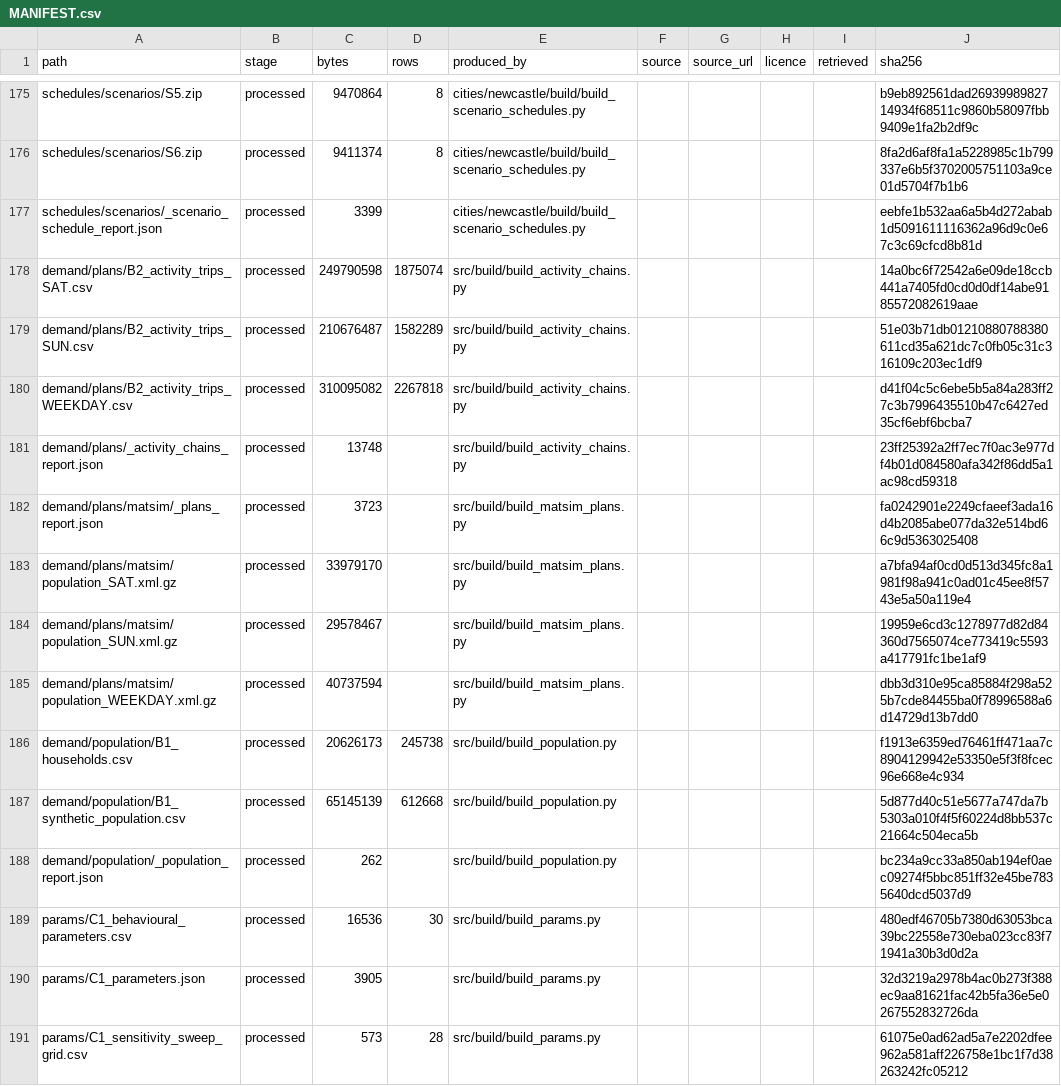
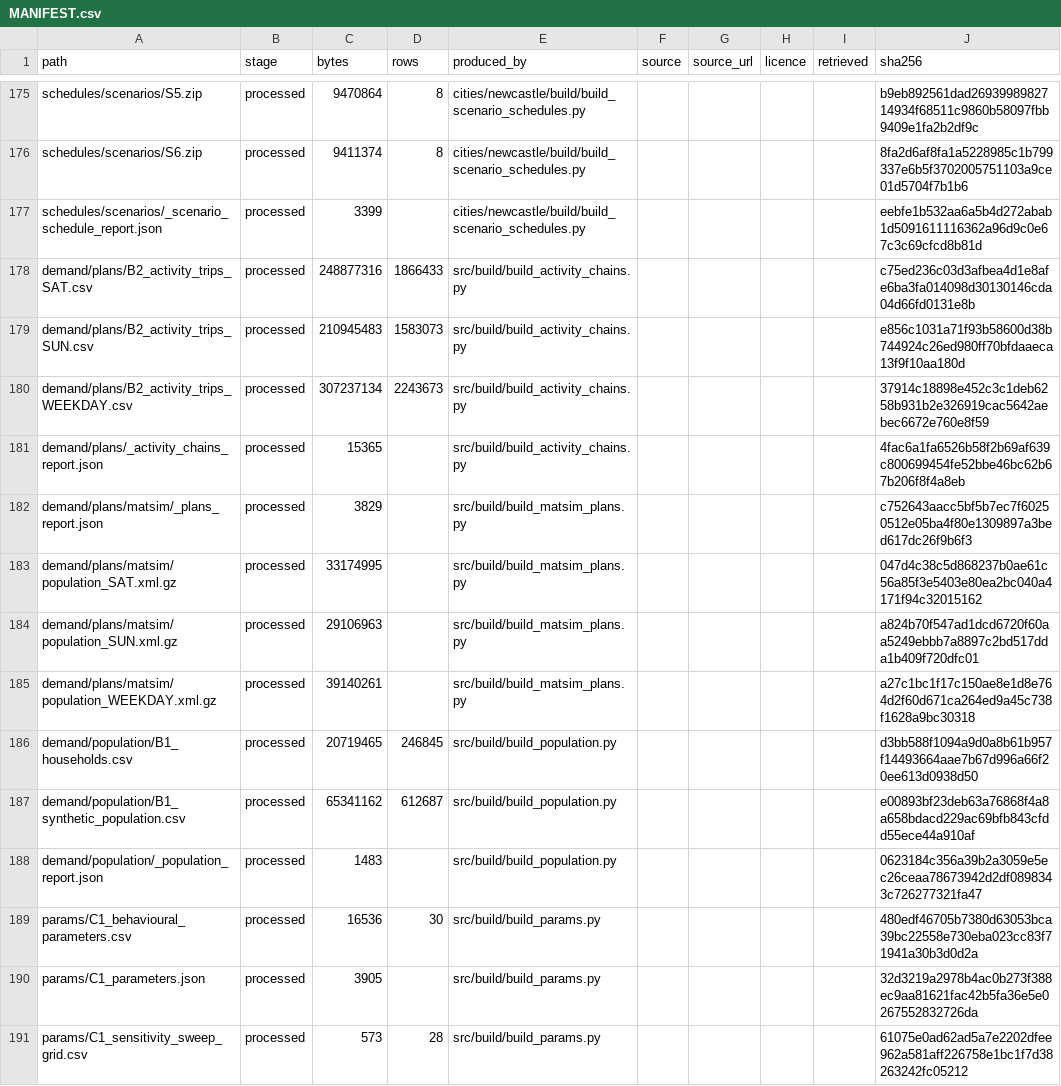
Before and after one commit to praneetdhoolia/NewcastleLRSIM, a CSV file: cities/newcastle/data/MANIFEST.csv, drawn as a sheet; only a part is shown, gaps mark what is left out.

```diff
--- a/cities/newcastle/data/MANIFEST.csv
+++ b/cities/newcastle/data/MANIFEST.csv
@@ -177,13 +177,13 @@ schedules/scenarios/S6.zip,processed,9411374,8,cities/newcastle/build/build_scen
 schedules/scenarios/_scenario_schedule_report.json,processed,3399,,cities/newcastle/build/build_scenario_schedules.py,,,,,eebfe1b532aa6a5b4d272abab1d5091611116362a96d9c0e67c3c69cfcd8b81d
-demand/plans/B2_activity_trips_SAT.csv,processed,249790598,1875074,src/build/build_activity_chains.py,,,,,14a0bc6f72542a6e09de18ccb441a7405fd0cd0d0df14abe9185572082619aae
-demand/plans/B2_activity_trips_SUN.csv,processed,210676487,1582289,src/build/build_activity_chains.py,,,,,51e03b71db01210880788380611cd35a621dc7c0fb05c31c316109c203ec1df9
-demand/plans/B2_activity_trips_WEEKDAY.csv,processed,310095082,2267818,src/build/build_activity_chains.py,,,,,d41f04c5c6ebe5b5a84a283ff27c3b7996435510b47c6427ed35cf6ebf6bcba7
-demand/plans/_activity_chains_report.json,processed,13748,,src/build/build_activity_chains.py,,,,,23ff25392a2ff7ec7f0ac3e977df4b01d084580afa342f86dd5a1ac98cd59318
-demand/plans/matsim/_plans_report.json,processed,3723,,src/build/build_matsim_plans.py,,,,,fa0242901e2249cfaeef3ada16d4b2085abe077da32e514bd66c9d5363025408
-demand/plans/matsim/population_SAT.xml.gz,processed,33979170,,src/build/build_matsim_plans.py,,,,,a7bfa94af0cd0d513d345fc8a1981f98a941c0ad01c45ee8f5743e5a50a119e4
-demand/plans/matsim/population_SUN.xml.gz,processed,29578467,,src/build/build_matsim_plans.py,,,,,19959e6cd3c1278977d82d84360d7565074ce773419c5593a417791fc1be1af9
-demand/plans/matsim/population_WEEKDAY.xml.gz,processed,40737594,,src/build/build_matsim_plans.py,,,,,dbb3d310e95ca85884f298a525b7cde84455ba0f78996588a6d14729d13b7dd0
-demand/population/B1_households.csv,processed,20626173,245738,src/build/build_population.py,,,,,f1913e6359ed76461ff471aa7c8904129942e53350e5f3f8fcec96e668e4c934
-demand/population/B1_synthetic_population.csv,processed,65145139,612668,src/build/build_population.py,,,,,5d877d40c51e5677a747da7b5303a010f4f5f60224d8bb537c21664c504eca5b
-demand/population/_population_report.json,processed,262,,src/build/build_population.py,,,,,bc234a9cc33a850ab194ef0aec09274f5bbc851ff32e45be7835640dcd5037d9
+demand/plans/B2_activity_trips_SAT.csv,processed,248877316,1866433,src/build/build_activity_chains.py,,,,,c75ed236c03d3afbea4d1e8afe6ba3fa014098d30130146cda04d66fd0131e8b
+demand/plans/B2_activity_trips_SUN.csv,processed,210945483,1583073,src/build/build_activity_chains.py,,,,,e856c1031a71f93b58600d38b744924c26ed980ff70bfdaaeca13f9f10aa180d
+demand/plans/B2_activity_trips_WEEKDAY.csv,processed,307237134,2243673,src/build/build_activity_chains.py,,,,,37914c18898e452c3c1deb6258b931b2e326919cac5642aebec6672e760e8f59
+demand/plans/_activity_chains_report.json,processed,15365,,src/build/build_activity_chains.py,,,,,4fac6a1fa6526b58f2b69af639c800699454fe52bbe46bc62b67b206f8f4a8eb
+demand/plans/matsim/_plans_report.json,processed,3829,,src/build/build_matsim_plans.py,,,,,c752643aacc5bf5b7ec7f60250512e05ba4f80e1309897a3bed617dc26f9b6f3
+demand/plans/matsim/population_SAT.xml.gz,processed,33174995,,src/build/build_matsim_plans.py,,,,,047d4c38c5d868237b0ae61c56a85f3e5403e80ea2bc040a4171f94c32015162
+demand/plans/matsim/population_SUN.xml.gz,processed,29106963,,src/build/build_matsim_plans.py,,,,,a824b70f547ad1dcd6720f60aa5249ebbb7a8897c2bd517dda1b409f720dfc01
+demand/plans/matsim/population_WEEKDAY.xml.gz,processed,39140261,,src/build/build_matsim_plans.py,,,,,a27c1bc1f17c150ae8e1d8e764d2f60d671ca264ed9a45c738f1628a9bc30318
+demand/population/B1_households.csv,processed,20719465,246845,src/build/build_population.py,,,,,d3bb588f1094a9d0a8b61b957f14493664aae7b67d996a66f20ee613d0938d50
+demand/population/B1_synthetic_population.csv,processed,65341162,612687,src/build/build_population.py,,,,,e00893bf23deb63a76868f4a8a658bdacd229ac69bfb843cfdd55ece44a910af
+demand/population/_population_report.json,processed,1483,,src/build/build_population.py,,,,,0623184c356a39b2a3059e5ec26ceaa78673942d2df0898343c726277321fa47
 params/C1_behavioural_parameters.csv,processed,16536,30,src/build/build_params.py,,,,,480edf46705b7380d63053bca39bc22558e730eba023cc83f71941a30b3d0d2a
```
Also changed, not shown: 17 other files.
